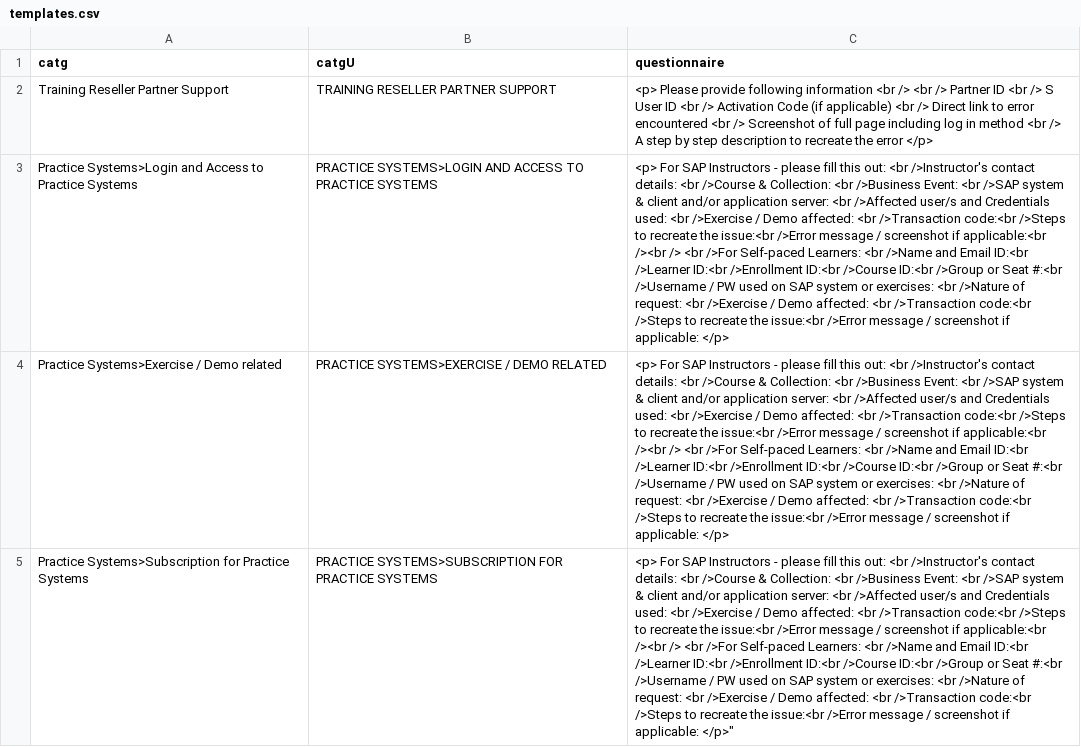
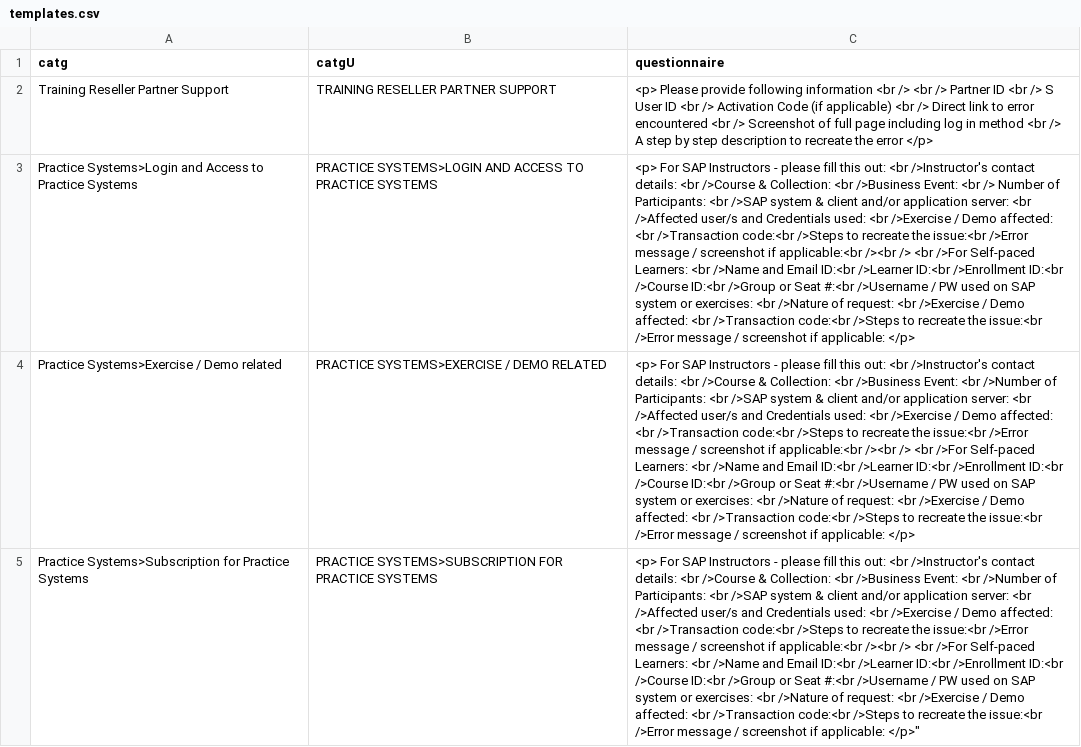
Before and after one commit to sunny13nitk/LSOPortalApp-Java17-MTA, a CSV file: srv/src/main/resources/configCatg/templates.csv, drawn as a sheet; only a part is shown; the diff covers the shown part only; the diff names each change by its address in the sheet, - before the commit and + after, or states it on an @@ line.

Commit message:
template revision and header text changes

```diff
--- a/srv/src/main/resources/configCatg/templates.csv
+++ b/srv/src/main/resources/configCatg/templates.csv
-C3 (questionnaire): …Event: <br />SAP system…
+C3 (questionnaire): …Event: <br /> Number of Participants: <br />SAP system…
-C4 (questionnaire): …Event: <br />SAP system…
+C4 (questionnaire): …Event: <br />Number of Participants: <br />SAP system…
-C5 (questionnaire): …Event: <br />SAP system…
+C5 (questionnaire): …Event: <br />Number of Participants: <br />SAP system…
```
Also changed, not shown: 3 edited cells elsewhere in this file, 3 other files.
